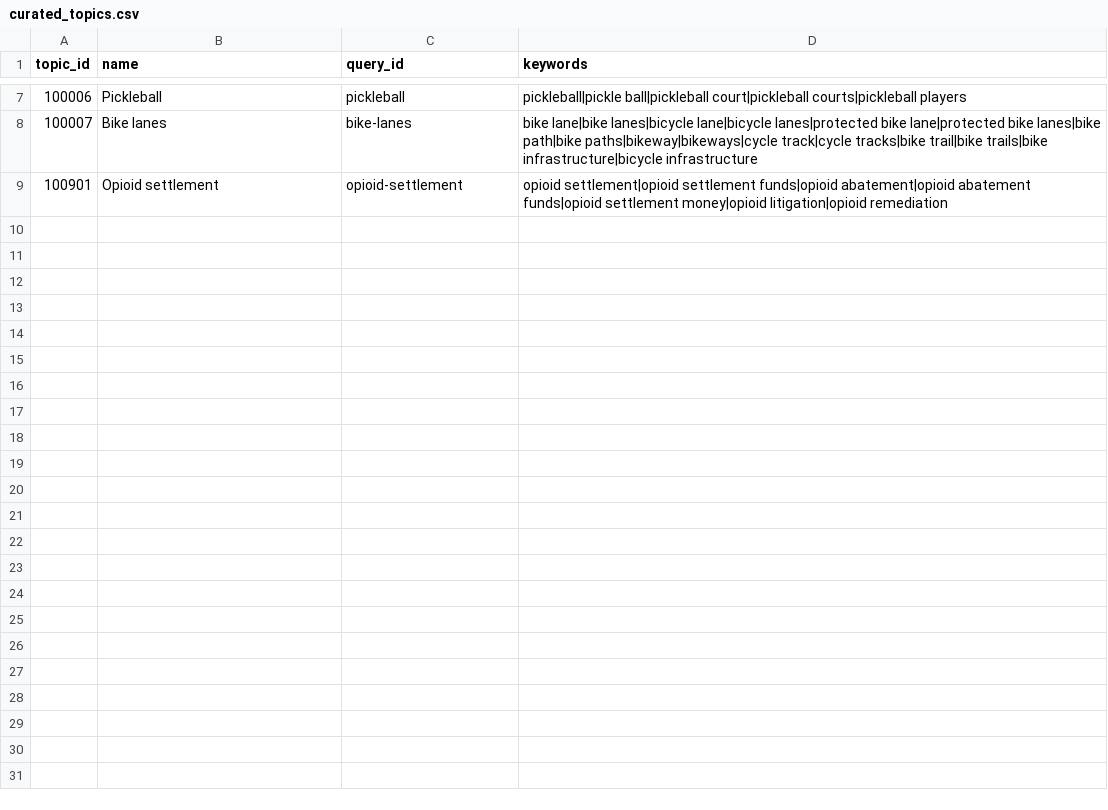
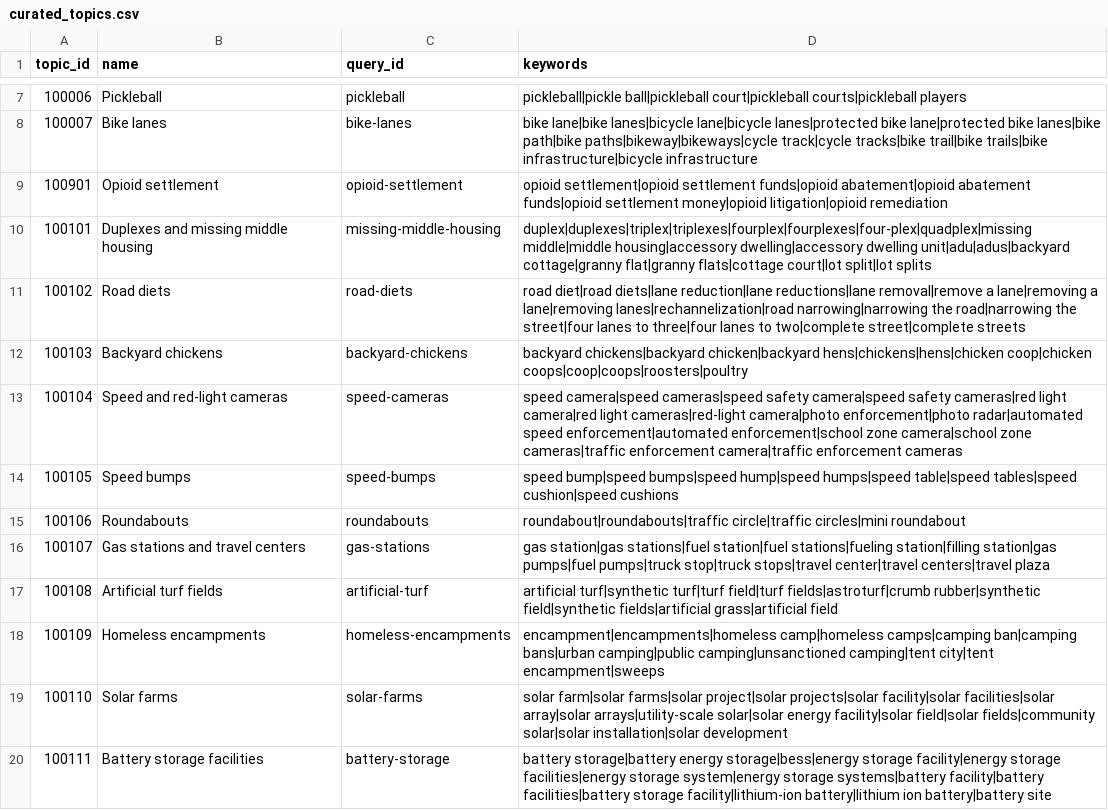
Before and after one commit to getcommunityone/open-navigator, a CSV file: dbt_project/seeds/curated_topics.csv, drawn as a sheet; only a part is shown, gaps mark what is left out; the diff names each change by its address in the sheet, - before the commit and + after, or states it on an @@ line.

```diff
--- a/dbt_project/seeds/curated_topics.csv
+++ b/dbt_project/seeds/curated_topics.csv
+row 10: 100101 | Duplexes and missing middle housing | missing-middle-housing | duplex|duplexes|triplex|triplexes|fourplex|fourplexes|four-plex|quadplex|missing middle|middle housing|accessory dwelling|accessory dwelling unit|adu|adus|backyard cottage|granny flat|granny flats|cottage court|lot split|lot splits
+row 11: 100102 | Road diets | road-diets | road diet|road diets|lane reduction|lane reductions|lane removal|remove a lane|removing a lane|removing lanes|rechannelization|road narrowing|narrowing the road|narrowing the street|four lanes to three|four lanes to two|complete street|complete streets
+row 12: 100103 | Backyard chickens | backyard-chickens | backyard chickens|backyard chicken|backyard hens|chickens|hens|chicken coop|chicken coops|coop|coops|roosters|poultry
+row 13: 100104 | Speed and red-light cameras | speed-cameras | speed camera|speed cameras|speed safety camera|speed safety cameras|red light camera|red light cameras|red-light camera|photo enforcement|photo radar|automated speed enforcement|automated enforcement|school zone camera|school zone cameras|traffic enforcement camera|traffic enforcement cameras
+row 14: 100105 | Speed bumps | speed-bumps | speed bump|speed bumps|speed hump|speed humps|speed table|speed tables|speed cushion|speed cushions
+row 15: 100106 | Roundabouts | roundabouts | roundabout|roundabouts|traffic circle|traffic circles|mini roundabout
+row 16: 100107 | Gas stations and travel centers | gas-stations | gas station|gas stations|fuel station|fuel stations|fueling station|filling station|gas pumps|fuel pumps|truck stop|truck stops|travel center|travel centers|travel plaza
+row 17: 100108 | Artificial turf fields | artificial-turf | artificial turf|synthetic turf|turf field|turf fields|astroturf|crumb rubber|synthetic field|synthetic fields|artificial grass|artificial field
+row 18: 100109 | Homeless encampments | homeless-encampments | encampment|encampments|homeless camp|homeless camps|camping ban|camping bans|urban camping|public camping|unsanctioned camping|tent city|tent encampment|sweeps
+row 19: 100110 | Solar farms | solar-farms | solar farm|solar farms|solar project|solar projects|solar facility|solar facilities|solar array|solar arrays|utility-scale solar|solar energy facility|solar field|solar fields|community solar|solar installation|solar development
+row 20: 100111 | Battery storage facilities | battery-storage | battery storage|battery energy storage|bess|energy storage facility|energy storage facilities|energy storage system|energy storage systems|battery facility|battery facilities|battery storage facility|lithium-ion battery|lithium ion battery|battery site
```
Also changed, not shown: 3 other files.
